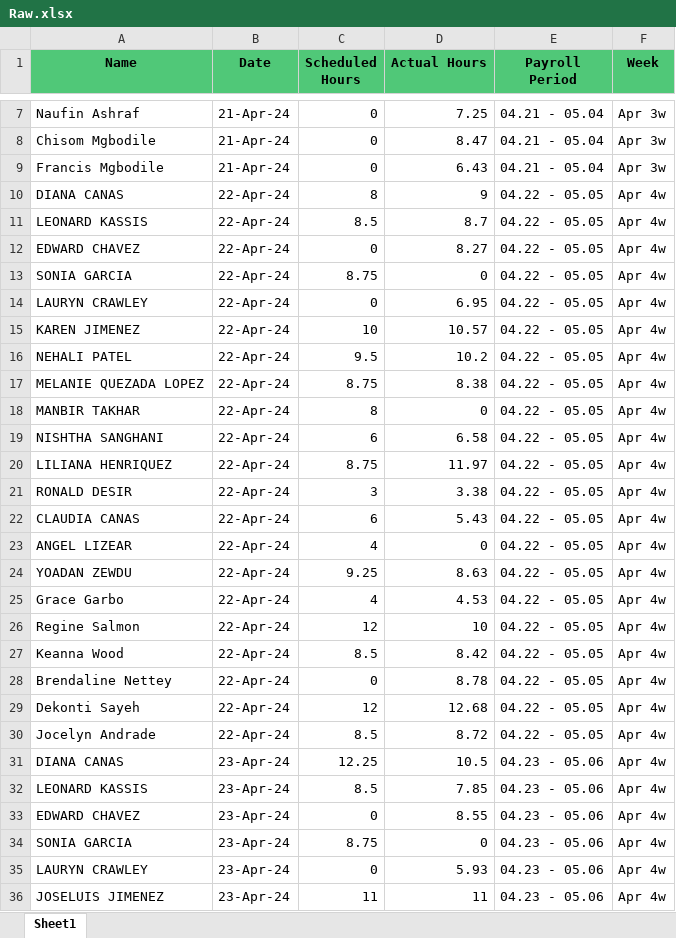
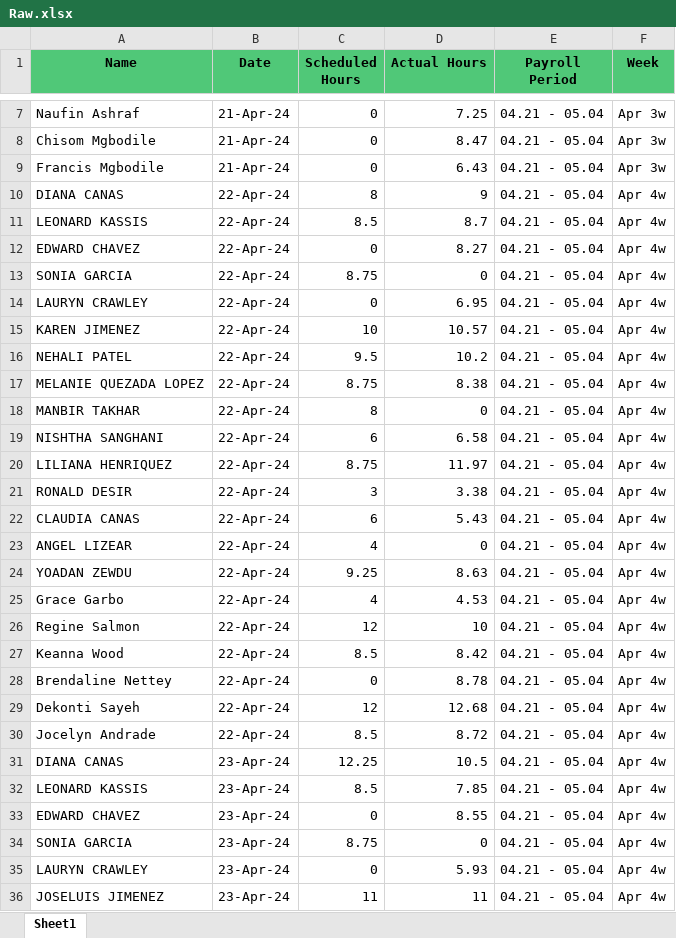
Before and after one commit to waseem-avi/excel_automation, an Excel workbook: Generated file/Raw.xlsx, sheet Sheet1, drawn as a sheet; only a part is shown, gaps mark what is left out; values as stored, in another font and other column widths than the file's, no borders; the diff covers the shown part only; the diff names each change by its address in the sheet, - before the commit and + after, or states it on an @@ line.

Commit message:
fixed raw payroll period

```diff
--- a/Generated file/Raw.xlsx (sheet Sheet1)
+++ b/Generated file/Raw.xlsx (sheet Sheet1)
-E10:E30 (Payroll Period): 04.22 - 05.05
+E10:E30 (Payroll Period): 04.21 - 05.04
-E31:E36 (Payroll Period): 04.23 - 05.06
+E31:E36 (Payroll Period): 04.21 - 05.04
```
Also changed, not shown: 292 edited cells elsewhere in this sheet, 3 other files.
